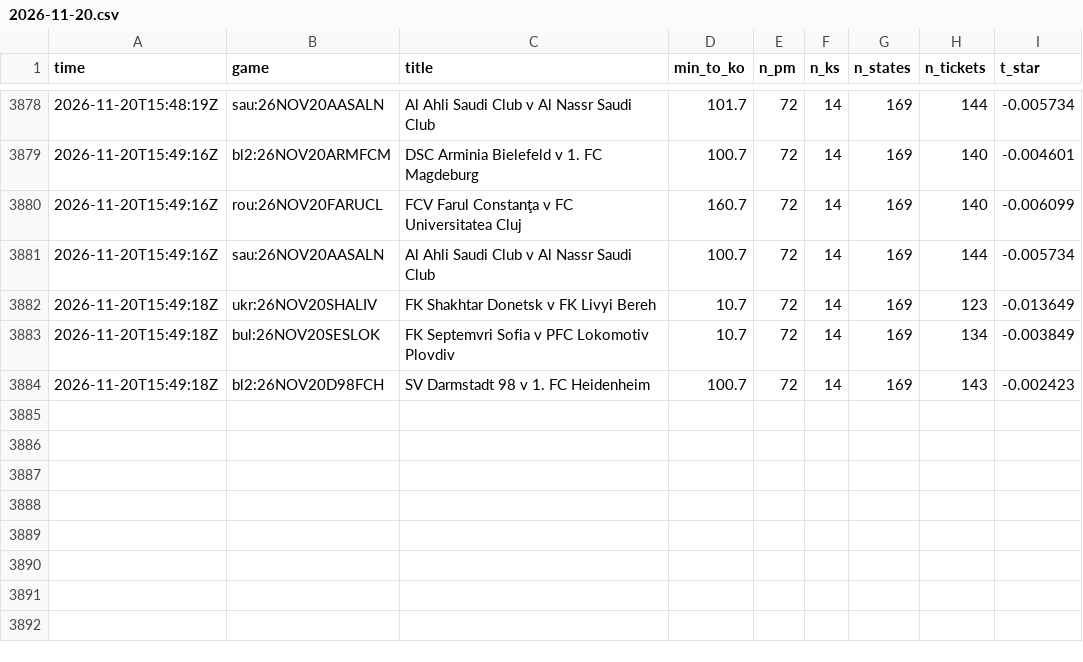
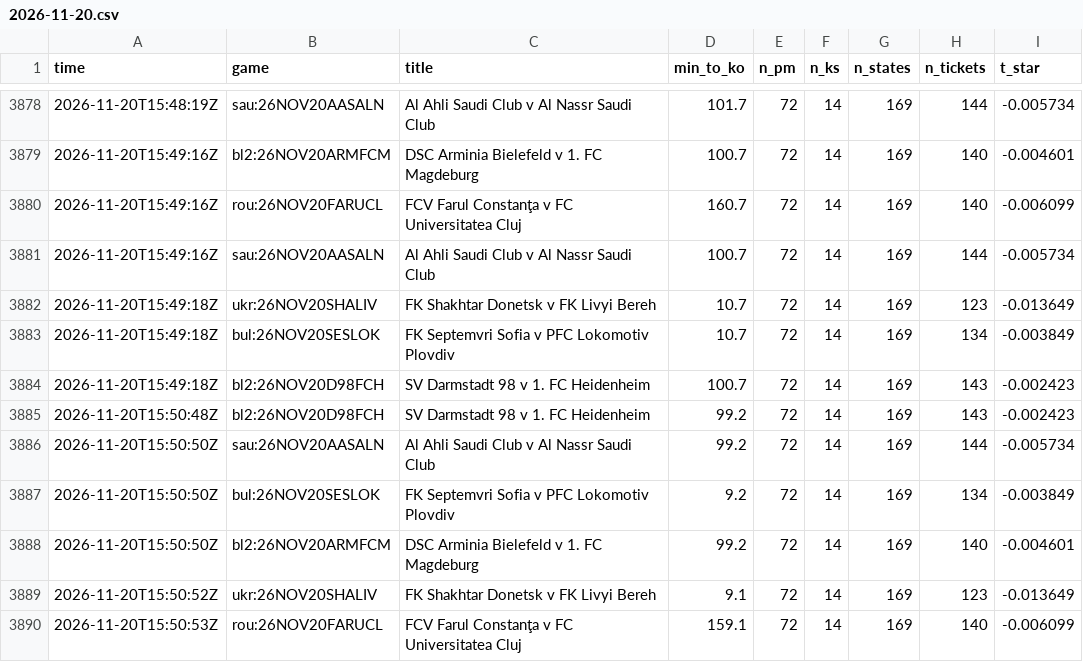
Before and after one commit to TFGdeprova/tfg-upf-test, a CSV file: results/polls/2026-11-20.csv, drawn as a sheet; only a part is shown, gaps mark what is left out.

```diff
--- a/results/polls/2026-11-20.csv
+++ b/results/polls/2026-11-20.csv
@@ -3884 +3884,7 @@ time,game,title,min_to_ko,n_pm,n_ks,n_states,n_tickets,t_star
 2026-11-20T15:49:18Z,bl2:26NOV20D98FCH,SV Darmstadt 98 v 1. FC Heidenheim,100.7,72,14,169,143,-0.002423
+2026-11-20T15:50:48Z,bl2:26NOV20D98FCH,SV Darmstadt 98 v 1. FC Heidenheim,99.2,72,14,169,143,-0.002423
+2026-11-20T15:50:50Z,sau:26NOV20AASALN,Al Ahli Saudi Club v Al Nassr Saudi Club,99.2,72,14,169,144,-0.005734
+2026-11-20T15:50:50Z,bul:26NOV20SESLOK,FK Septemvri Sofia v PFC Lokomotiv Plovdiv,9.2,72,14,169,134,-0.003849
+2026-11-20T15:50:50Z,bl2:26NOV20ARMFCM,DSC Arminia Bielefeld v 1. FC Magdeburg,99.2,72,14,169,140,-0.004601
+2026-11-20T15:50:52Z,ukr:26NOV20SHALIV,FK Shakhtar Donetsk v FK Livyi Bereh,9.1,72,14,169,123,-0.013649
+2026-11-20T15:50:53Z,rou:26NOV20FARUCL,FCV Farul Constanţa v FC Universitatea Cluj,159.1,72,14,169,140,-0.006099
```
Also changed, not shown: 3 other files.
